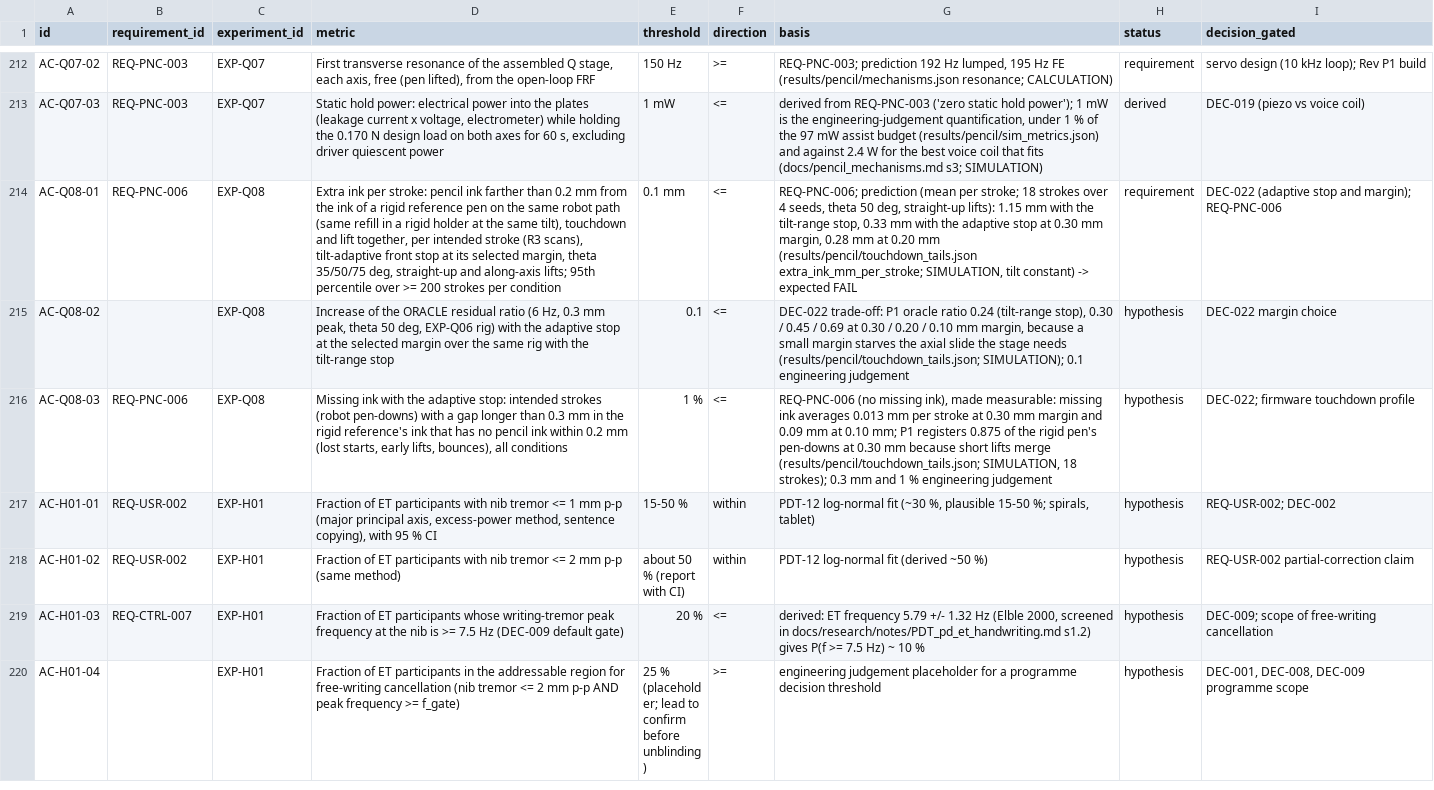
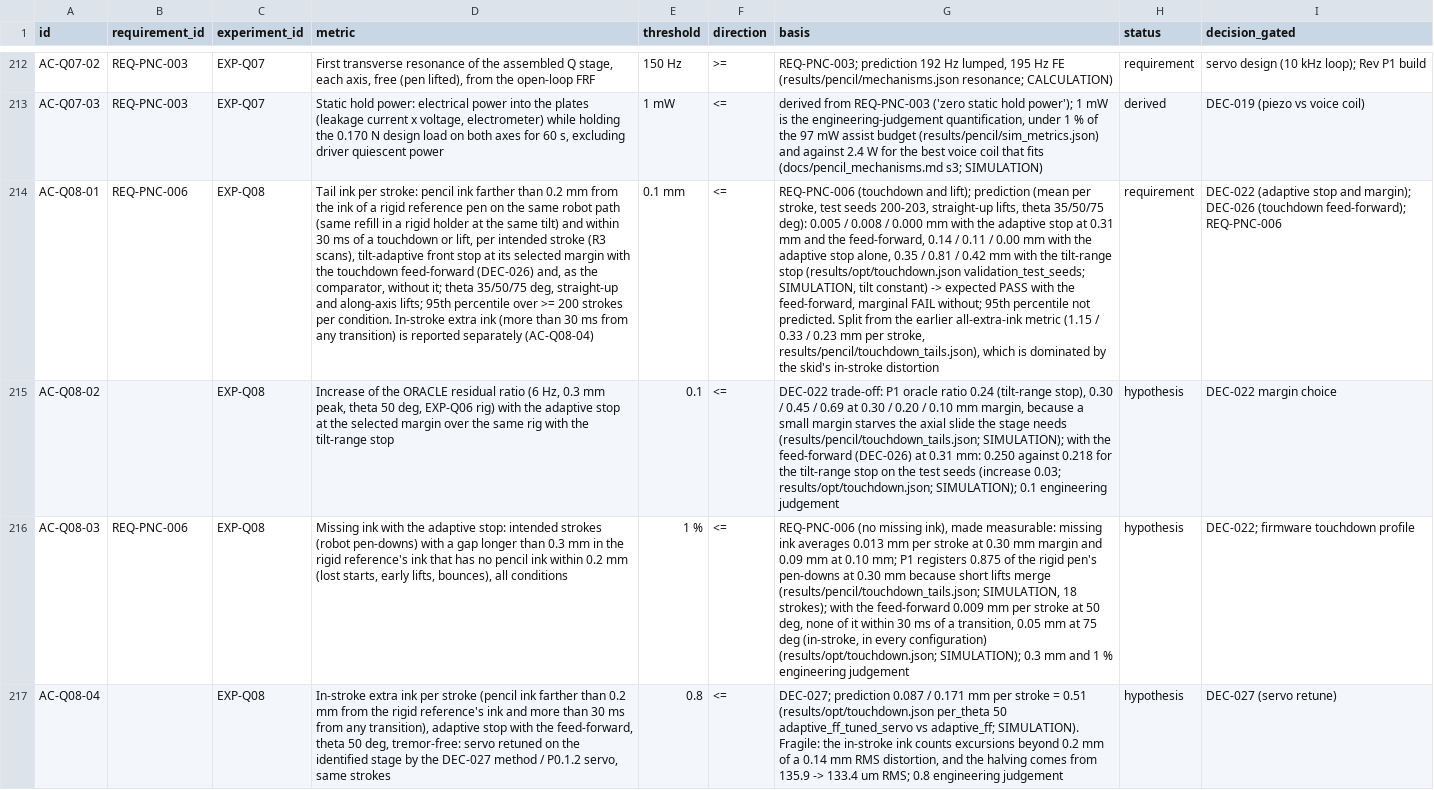
Before and after one commit to adambickerdike/Stabilisation_Pen, a CSV file: validation/acceptance_criteria.csv, drawn as a sheet; only a part is shown, gaps mark what is left out; the shorter side is filled out with more unchanged rows; the diff covers the shown part only; the diff names each change by its address in the sheet, - before the commit and + after, or states it on an @@ line.

```diff
--- a/validation/acceptance_criteria.csv
+++ b/validation/acceptance_criteria.csv
-D214 (metric): Extra ink per stroke: pencil ink farther than 0.2 mm from the ink of a rigid reference pen on the same robot path (same refill in a rigid holder at the same tilt), touchdown and lift together, per intended stroke (R3 scans), tilt-adaptive front stop at its selected margin, theta 35/50/75 deg, straight-up and along-axis lifts; 95th percentile over >= 200 strokes per condition
+D214 (metric): Tail ink per stroke: pencil ink farther than 0.2 mm from the ink of a rigid reference pen on the same robot path (same refill in a rigid holder at the same tilt) and within 30 ms of a touchdown or lift, per intended stroke (R3 scans), tilt-adaptive front stop at its selected margin with the touchdown feed-forward (DEC-026) and, as the comparator, without it; theta 35/50/75 deg, straight-up and along-axis lifts; 95th percentile over >= 200 strokes per condition. In-stroke extra ink (more than 30 ms from any transition) is reported separately (AC-Q08-04)
-G214 (basis): REQ-PNC-006; prediction (mean per stroke; 18 strokes over 4 seeds, theta 50 deg, straight-up lifts): 1.15 mm with the tilt-range stop, 0.33 mm with the adaptive stop at 0.30 mm margin, 0.28 mm at 0.20 mm (results/pencil/touchdown_tails.json extra_ink_mm_per_stroke; SIMULATION, tilt constant) -> expected FAIL
+G214 (basis): REQ-PNC-006 (touchdown and lift); prediction (mean per stroke, test seeds 200-203, straight-up lifts, theta 35/50/75 deg): 0.005 / 0.008 / 0.000 mm with the adaptive stop at 0.31 mm and the feed-forward, 0.14 / 0.11 / 0.00 mm with the adaptive stop alone, 0.35 / 0.81 / 0.42 mm with the tilt-range stop (results/opt/touchdown.json validation_test_seeds; SIMULATION, tilt constant) -> expected PASS with the feed-forward, marginal FAIL without; 95th percentile not predicted. Split from the earlier all-extra-ink metric (1.15 / 0.33 / 0.23 mm per stroke, results/pencil/touchdown_tails.json), which is dominated by the skid's in-stroke distortion
-I214 (decision_gated): …and margin); REQ-PNC-006
+I214 (decision_gated): …and margin); DEC-026 (touchdown feed-forward); REQ-PNC-006
-G215 (basis): …(results/pencil/touchdown_tails.json; SIMULATION); 0.1 engineering…
+G215 (basis): …(results/pencil/touchdown_tails.json; SIMULATION); with the feed-forward (DEC-026) at 0.31 mm: 0.250 against 0.218 for the tilt-range stop on the test seeds (increase 0.03; results/opt/touchdown.json; SIMULATION); 0.1 engineering…
-G216 (basis): …18 strokes); 0.3 mm…
+G216 (basis): …18 strokes); with the feed-forward 0.009 mm per stroke at 50 deg, none of it within 30 ms of a transition, 0.05 mm at 75 deg (in-stroke, in every configuration) (results/opt/touchdown.json; SIMULATION); 0.3 mm…
+row 217: AC-Q08-04 |  | EXP-Q08 | In-stroke extra ink per stroke (pencil ink farther than 0.2 mm from the rigid reference's ink and more than 30 ms from any transition), adaptive stop with the feed-forward, theta 50 deg, tremor-free: servo retuned on the identified stage by the DEC-027 method / P0.1.2 servo, same strokes | 0.8 | <= | DEC-027; prediction 0.087 / 0.171 mm per stroke = 0.51 (results/opt/touchdown.json per_theta 50 adaptive_ff_tuned_servo vs adaptive_ff; SIMULATION). Fragile: the in-stroke ink counts excursions beyond 0.2 mm of a 0.14 mm RMS distortion, and the halving comes from 135.9 -> 133.4 um RMS; 0.8 engineering judgement | hypothesis | DEC-027 (servo retune)
```
Also changed, not shown: 3 added rows elsewhere in this file, docs/requirements.csv, 57 other files.
